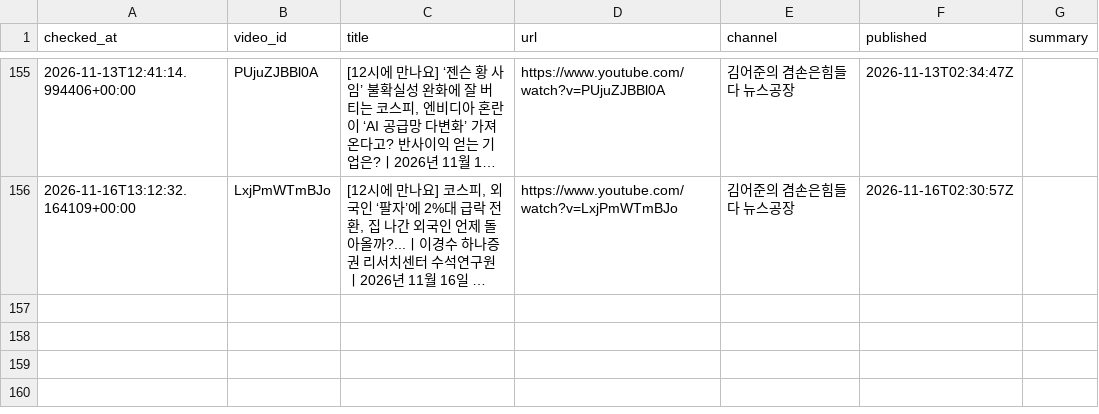
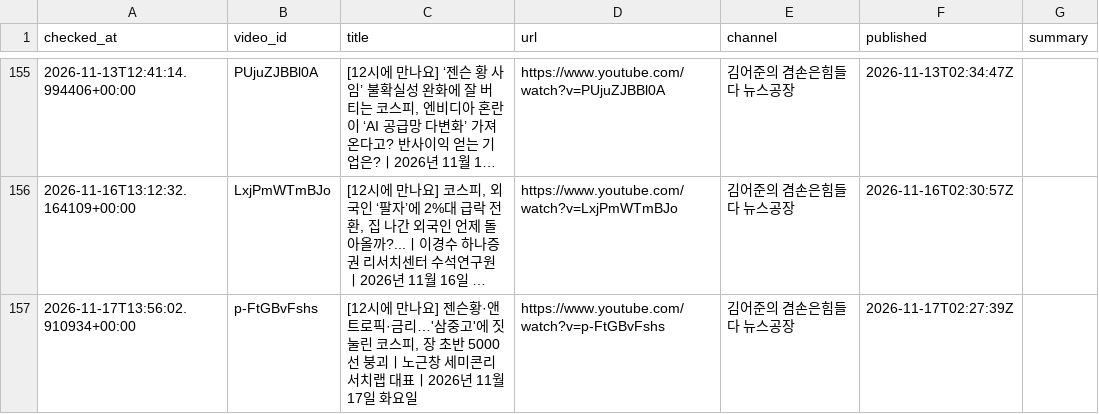
Before and after one commit to wook-44/blog_project, a CSV file: data/new_videos.csv, drawn as a sheet; only a part is shown, gaps mark what is left out; long unchanged cells end in …; the diff names each change by its address in the sheet, - before the commit and + after, or states it on an @@ line.

```diff
--- a/data/new_videos.csv
+++ b/data/new_videos.csv
+row 157: 2026-11-17T13:56:02.910934+00:00 | p-FtGBvFshs | [12시에 만나요] 젠슨황·앤트로픽·금리…'삼중고'에 짓눌린 코스피, 장 초반 5000선 붕괴ㅣ노근창 세미콘리서치랩 대표ㅣ2026년 11월 17일 화요일 | https://www.youtube.com/watch?v=p-FtGBvFshs | 김어준의 겸손은힘들다 뉴스공장 | 2026-11-17T02:27:39Z
```
Also changed, not shown: 2 other files.
